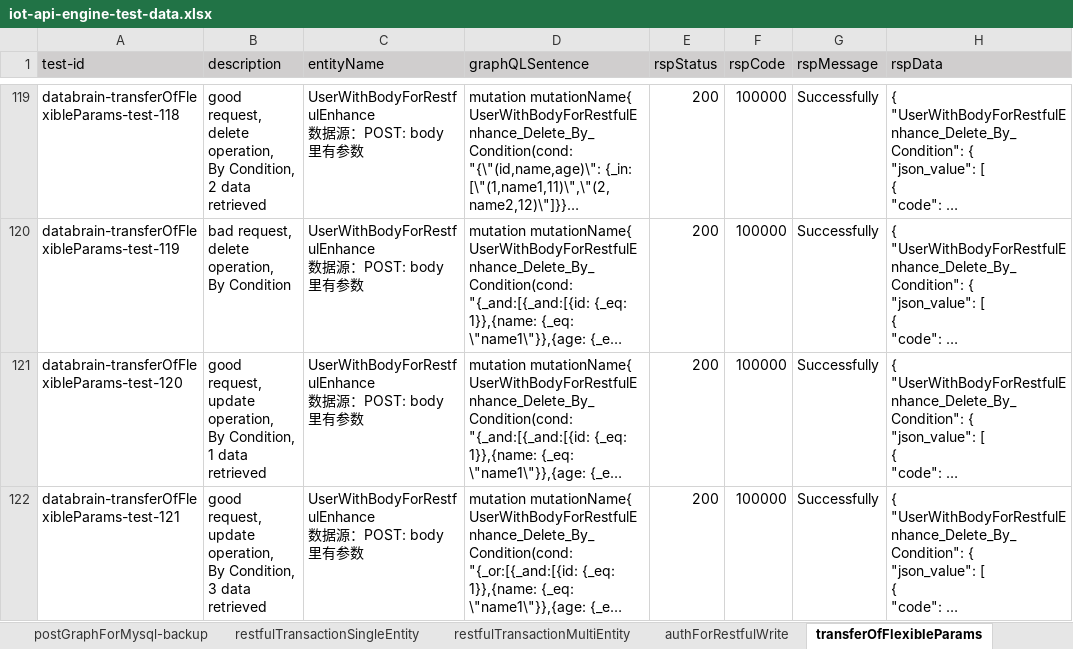
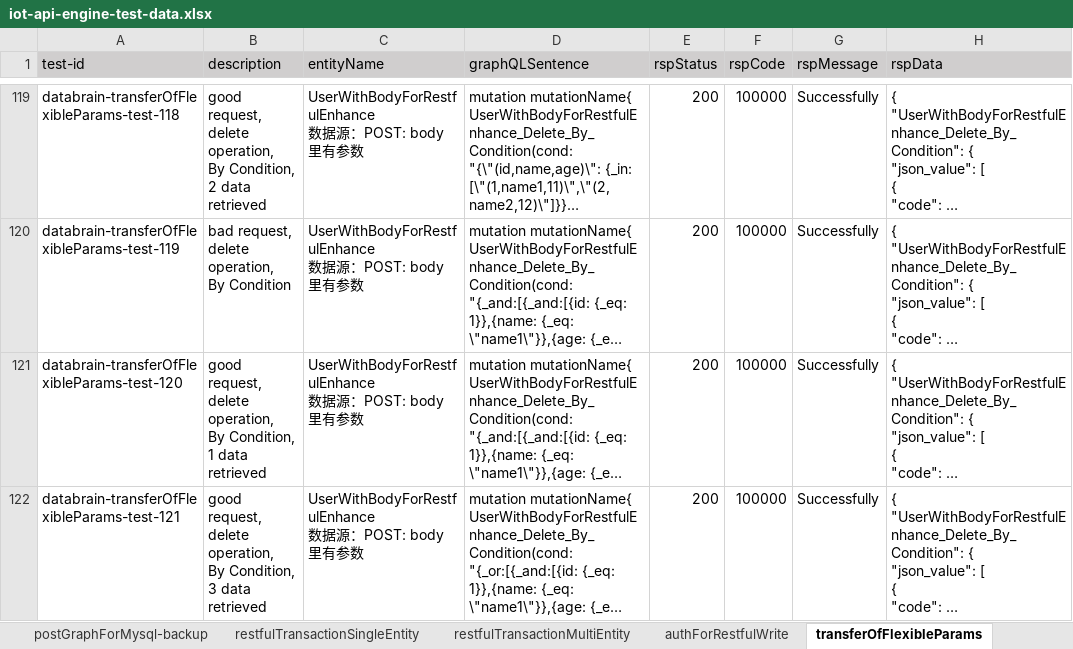
Before and after one commit to shaowenhao/performance-monitoring, an Excel workbook: src/main/resources/test-data-xls/iot-api-engine-test-data.xlsx, sheet transferOfFlexibleParams, drawn as a sheet; only a part is shown, gaps mark what is left out; long unchanged cells end in …; values as stored, in another font and other column widths than the file's, no borders; ↵ is a line break in a cell; the diff covers the shown part only; the diff names each change by its address in the sheet, - before the commit and + after, or states it on an @@ line.

```diff
--- a/src/main/resources/test-data-xls/iot-api-engine-test-data.xlsx (sheet transferOfFlexibleParams)
+++ b/src/main/resources/test-data-xls/iot-api-engine-test-data.xlsx (sheet transferOfFlexibleParams)
-B121 (description): good request, ↵ update operation, ↵ By…
+B121 (description): good request, ↵ delete operation, ↵ By…
-B122 (description): good request, ↵ update operation, ↵ By…
+B122 (description): good request, ↵ delete operation, ↵ By…
```
Also changed, not shown: 6 edited cells elsewhere in this sheet, sheet postGraphForMysql, src/main/resources/test-data-xls/databrain-api-engine-test-data.xlsx, src/main/resources/test-data-xls/databrain-connector-test-data.xlsx, 13 other files.
